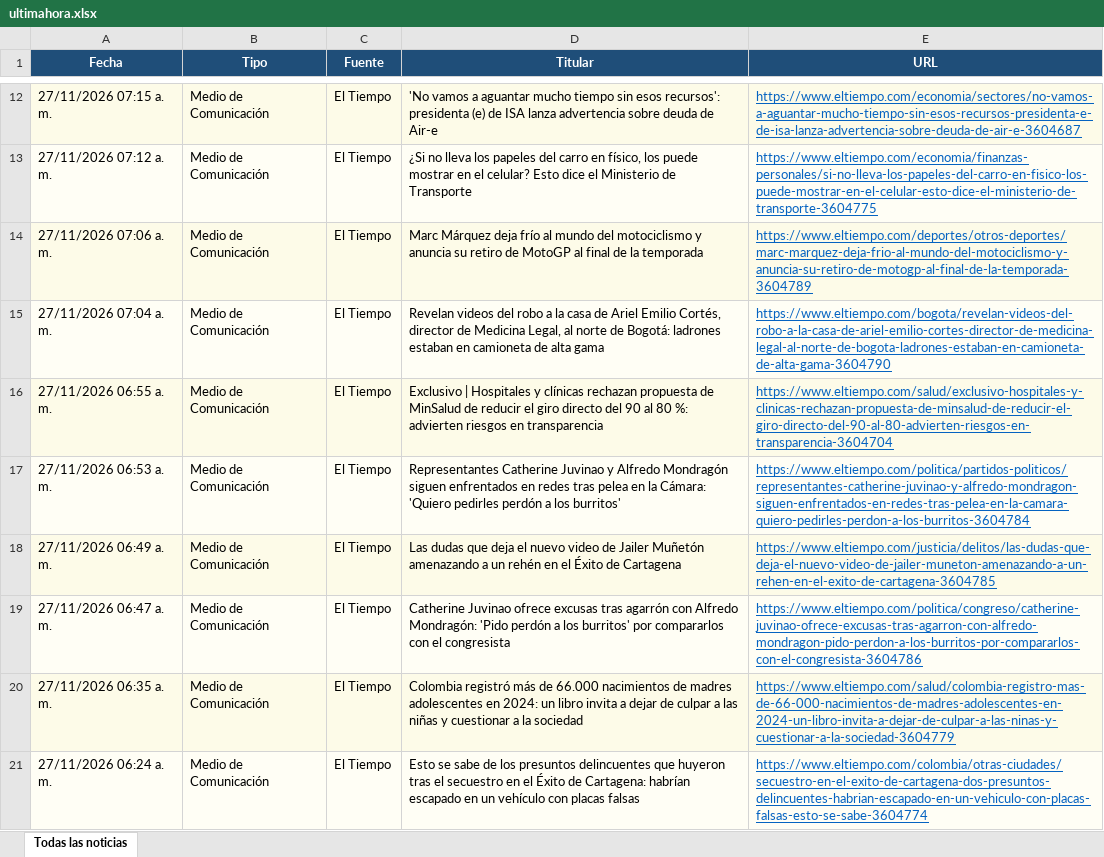
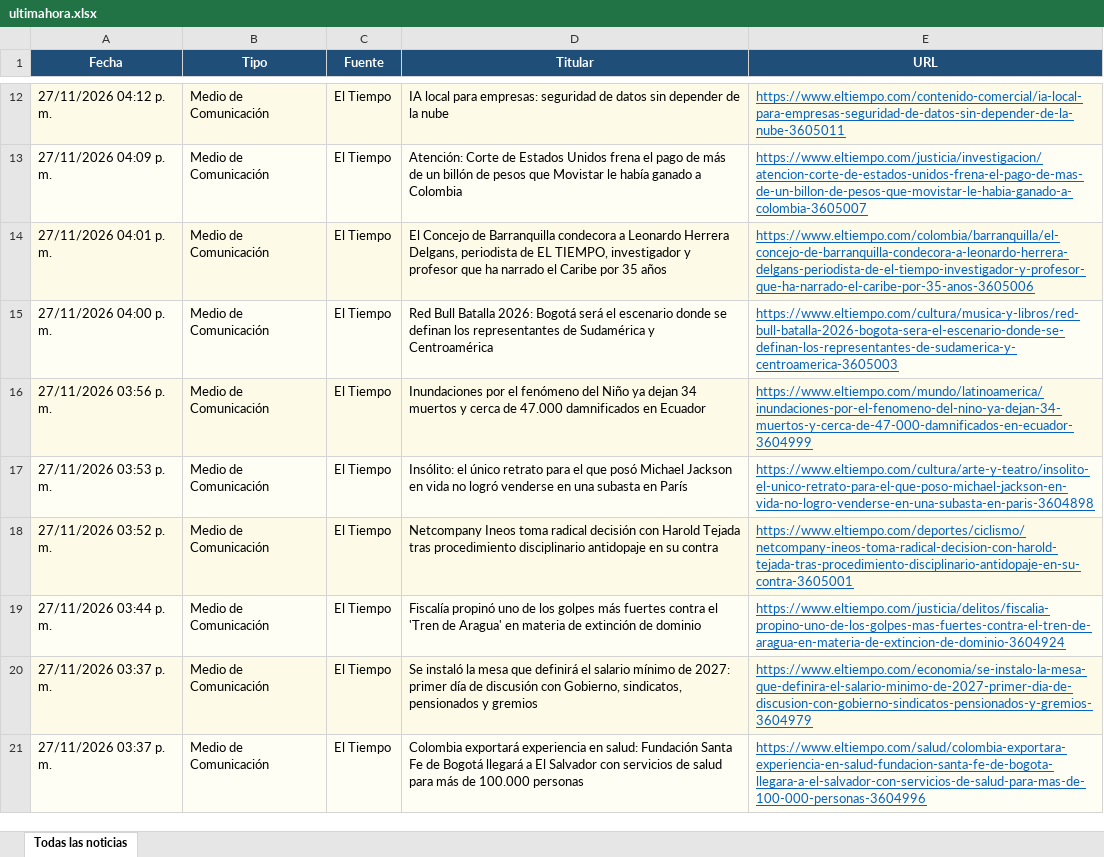
Before and after one commit to kevin961312/UltimaHora, an Excel workbook: docs/ultimahora.xlsx, sheet Todas las noticias, drawn as a sheet; only a part is shown, gaps mark what is left out; values as stored, in another font and other column widths than the file's, no borders; the diff covers the shown part only; the diff names each change by its address in the sheet, - before the commit and + after, or states it on an @@ line.

```diff
--- a/docs/ultimahora.xlsx (sheet Todas las noticias)
+++ b/docs/ultimahora.xlsx (sheet Todas las noticias)
-A12 (Fecha): 27/11/2026 07:15 a. m.
+A12 (Fecha): 27/11/2026 04:12 p. m.
-D12 (Titular): 'No vamos a aguantar mucho tiempo sin esos recursos': presidenta (e) de ISA lanza advertencia sobre deuda de Air-e
+D12 (Titular): IA local para empresas: seguridad de datos sin depender de la nube
-E12 (URL): https://www.eltiempo.com/economia/sectores/no-vamos-a-aguantar-mucho-tiempo-sin-esos-recursos-presidenta-e-de-isa-lanza-advertencia-sobre-deuda-de-air-e-3604687
+E12 (URL): https://www.eltiempo.com/contenido-comercial/ia-local-para-empresas-seguridad-de-datos-sin-depender-de-la-nube-3605011
-A13 (Fecha): 27/11/2026 07:12 a. m.
+A13 (Fecha): 27/11/2026 04:09 p. m.
-D13 (Titular): ¿Si no lleva los papeles del carro en físico, los puede mostrar en el celular? Esto dice el Ministerio de Transporte
+D13 (Titular): Atención: Corte de Estados Unidos frena el pago de más de un billón de pesos que Movistar le había ganado a Colombia
-E13 (URL): https://www.eltiempo.com/economia/finanzas-personales/si-no-lleva-los-papeles-del-carro-en-fisico-los-puede-mostrar-en-el-celular-esto-dice-el-ministerio-de-transporte-3604775
+E13 (URL): https://www.eltiempo.com/justicia/investigacion/atencion-corte-de-estados-unidos-frena-el-pago-de-mas-de-un-billon-de-pesos-que-movistar-le-habia-ganado-a-colombia-3605007
-A14 (Fecha): 27/11/2026 07:06 a. m.
+A14 (Fecha): 27/11/2026 04:01 p. m.
-D14 (Titular): Marc Márquez deja frío al mundo del motociclismo y anuncia su retiro de MotoGP al final de la temporada
+D14 (Titular): El Concejo de Barranquilla condecora a Leonardo Herrera Delgans, periodista de EL TIEMPO, investigador y profesor que ha narrado el Caribe por 35 años
-E14 (URL): https://www.eltiempo.com/deportes/otros-deportes/marc-marquez-deja-frio-al-mundo-del-motociclismo-y-anuncia-su-retiro-de-motogp-al-final-de-la-temporada-3604789
+E14 (URL): https://www.eltiempo.com/colombia/barranquilla/el-concejo-de-barranquilla-condecora-a-leonardo-herrera-delgans-periodista-de-el-tiempo-investigador-y-profesor-que-ha-narrado-el-caribe-por-35-anos-3605006
-A15 (Fecha): 27/11/2026 07:04 a. m.
+A15 (Fecha): 27/11/2026 04:00 p. m.
-D15 (Titular): Revelan videos del robo a la casa de Ariel Emilio Cortés, director de Medicina Legal, al norte de Bogotá: ladrones estaban en camioneta de alta gama
+D15 (Titular): Red Bull Batalla 2026: Bogotá será el escenario donde se definan los representantes de Sudamérica y Centroamérica
-E15 (URL): https://www.eltiempo.com/bogota/revelan-videos-del-robo-a-la-casa-de-ariel-emilio-cortes-director-de-medicina-legal-al-norte-de-bogota-ladrones-estaban-en-camioneta-de-alta-gama-3604790
+E15 (URL): https://www.eltiempo.com/cultura/musica-y-libros/red-bull-batalla-2026-bogota-sera-el-escenario-donde-se-definan-los-representantes-de-sudamerica-y-centroamerica-3605003
-A16 (Fecha): 27/11/2026 06:55 a. m.
+A16 (Fecha): 27/11/2026 03:56 p. m.
-D16 (Titular): Exclusivo | Hospitales y clínicas rechazan propuesta de MinSalud de reducir el giro directo del 90 al 80 %: advierten riesgos en transparencia
+D16 (Titular): Inundaciones por el fenómeno del Niño ya dejan 34 muertos y cerca de 47.000 damnificados en Ecuador
-E16 (URL): https://www.eltiempo.com/salud/exclusivo-hospitales-y-clinicas-rechazan-propuesta-de-minsalud-de-reducir-el-giro-directo-del-90-al-80-advierten-riesgos-en-transparencia-3604704
+E16 (URL): https://www.eltiempo.com/mundo/latinoamerica/inundaciones-por-el-fenomeno-del-nino-ya-dejan-34-muertos-y-cerca-de-47-000-damnificados-en-ecuador-3604999
-A17 (Fecha): 27/11/2026 06:53 a. m.
+A17 (Fecha): 27/11/2026 03:53 p. m.
-D17 (Titular): Representantes Catherine Juvinao y Alfredo Mondragón siguen enfrentados en redes tras pelea en la Cámara: 'Quiero pedirles perdón a los burritos'
+D17 (Titular): Insólito: el único retrato para el que posó Michael Jackson en vida no logró venderse en una subasta en París
-E17 (URL): https://www.eltiempo.com/politica/partidos-politicos/representantes-catherine-juvinao-y-alfredo-mondragon-siguen-enfrentados-en-redes-tras-pelea-en-la-camara-quiero-pedirles-perdon-a-los-burritos-3604784
+E17 (URL): https://www.eltiempo.com/cultura/arte-y-teatro/insolito-el-unico-retrato-para-el-que-poso-michael-jackson-en-vida-no-logro-venderse-en-una-subasta-en-paris-3604898
-A18 (Fecha): 27/11/2026 06:49 a. m.
+A18 (Fecha): 27/11/2026 03:52 p. m.
-D18 (Titular): Las dudas que deja el nuevo video de Jailer Muñetón amenazando a un rehén en el Éxito de Cartagena
+D18 (Titular): Netcompany Ineos toma radical decisión con Harold Tejada tras procedimiento disciplinario antidopaje en su contra
-E18 (URL): https://www.eltiempo.com/justicia/delitos/las-dudas-que-deja-el-nuevo-video-de-jailer-muneton-amenazando-a-un-rehen-en-el-exito-de-cartagena-3604785
+E18 (URL): https://www.eltiempo.com/deportes/ciclismo/netcompany-ineos-toma-radical-decision-con-harold-tejada-tras-procedimiento-disciplinario-antidopaje-en-su-contra-3605001
-A19 (Fecha): 27/11/2026 06:47 a. m.
+A19 (Fecha): 27/11/2026 03:44 p. m.
-D19 (Titular): Catherine Juvinao ofrece excusas tras agarrón con Alfredo Mondragón: 'Pido perdón a los burritos' por compararlos con el congresista
+D19 (Titular): Fiscalía propinó uno de los golpes más fuertes contra el 'Tren de Aragua' en materia de extinción de dominio
-E19 (URL): https://www.eltiempo.com/politica/congreso/catherine-juvinao-ofrece-excusas-tras-agarron-con-alfredo-mondragon-pido-perdon-a-los-burritos-por-compararlos-con-el-congresista-3604786
+E19 (URL): https://www.eltiempo.com/justicia/delitos/fiscalia-propino-uno-de-los-golpes-mas-fuertes-contra-el-tren-de-aragua-en-materia-de-extincion-de-dominio-3604924
-A20 (Fecha): 27/11/2026 06:35 a. m.
+A20 (Fecha): 27/11/2026 03:37 p. m.
-D20 (Titular): Colombia registró más de 66.000 nacimientos de madres adolescentes en 2024: un libro invita a dejar de culpar a las niñas y cuestionar a la sociedad
+D20 (Titular): Se instaló la mesa que definirá el salario mínimo de 2027: primer día de discusión con Gobierno, sindicatos, pensionados y gremios
-E20 (URL): https://www.eltiempo.com/salud/colombia-registro-mas-de-66-000-nacimientos-de-madres-adolescentes-en-2024-un-libro-invita-a-dejar-de-culpar-a-las-ninas-y-cuestionar-a-la-sociedad-3604779
+E20 (URL): https://www.eltiempo.com/economia/se-instalo-la-mesa-que-definira-el-salario-minimo-de-2027-primer-dia-de-discusion-con-gobierno-sindicatos-pensionados-y-gremios-3604979
-A21 (Fecha): 27/11/2026 06:24 a. m.
+A21 (Fecha): 27/11/2026 03:37 p. m.
-D21 (Titular): Esto se sabe de los presuntos delincuentes que huyeron tras el secuestro en el Éxito de Cartagena: habrían escapado en un vehículo con placas falsas
+D21 (Titular): Colombia exportará experiencia en salud: Fundación Santa Fe de Bogotá llegará a El Salvador con servicios de salud para más de 100.000 personas
-E21 (URL): https://www.eltiempo.com/colombia/otras-ciudades/secuestro-en-el-exito-de-cartagena-dos-presuntos-delincuentes-habrian-escapado-en-un-vehiculo-con-placas-falsas-esto-se-sabe-3604774
+E21 (URL): https://www.eltiempo.com/salud/colombia-exportara-experiencia-en-salud-fundacion-santa-fe-de-bogota-llegara-a-el-salvador-con-servicios-de-salud-para-mas-de-100-000-personas-3604996
```
Also changed, not shown: 157 added rows, 94 removed rows and 332 edited cells elsewhere in this sheet, 1 other file.
